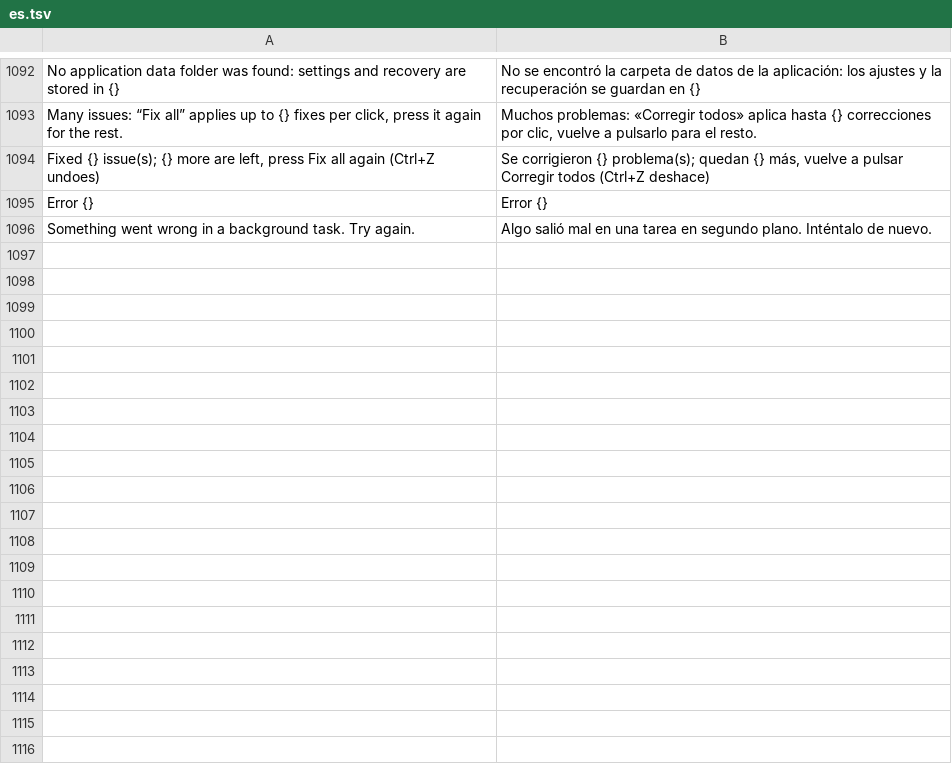
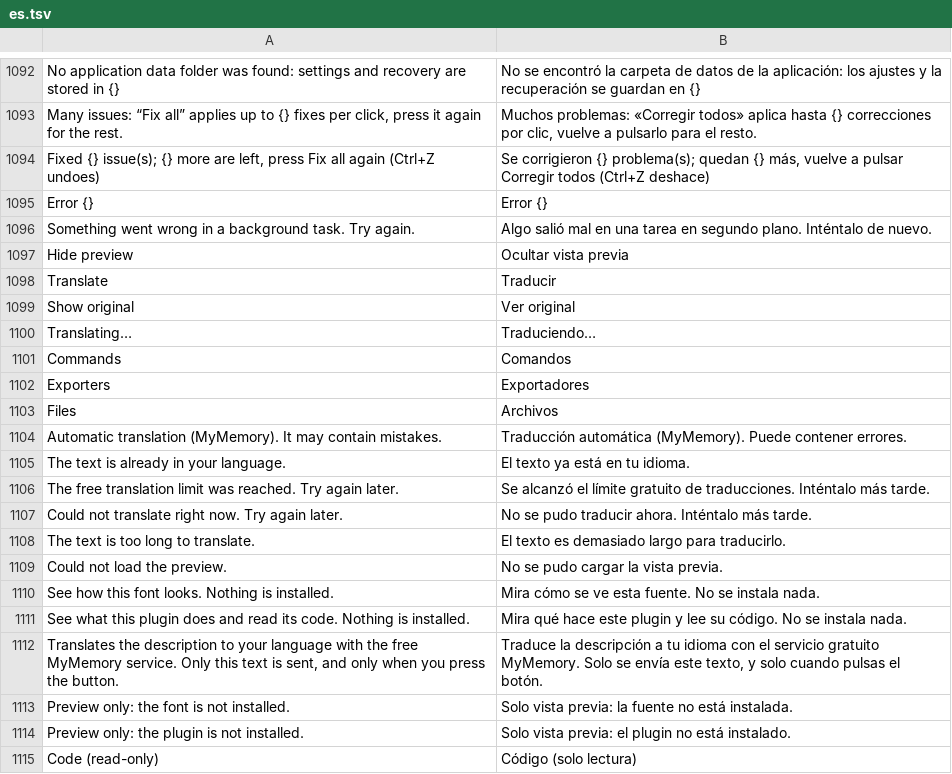
Before and after one commit to deritu-kutsut/lienzo-ui, a TSV file: assets/i18n/es.tsv, drawn as a sheet; only a part is shown, gaps mark what is left out.

```diff
--- a/assets/i18n/es.tsv
+++ b/assets/i18n/es.tsv
@@ -1096 +1096,20 @@ Error {}	Error {}
 Something went wrong in a background task. Try again.	Algo salió mal en una tarea en segundo plano. Inténtalo de nuevo.
+Hide preview	Ocultar vista previa
+Translate	Traducir
+Show original	Ver original
+Translating…	Traduciendo…
+Commands	Comandos
+Exporters	Exportadores
+Files	Archivos
+Automatic translation (MyMemory). It may contain mistakes.	Traducción automática (MyMemory). Puede contener errores.
+The text is already in your language.	El texto ya está en tu idioma.
+The free translation limit was reached. Try again later.	Se alcanzó el límite gratuito de traducciones. Inténtalo más tarde.
+Could not translate right now. Try again later.	No se pudo traducir ahora. Inténtalo más tarde.
+The text is too long to translate.	El texto es demasiado largo para traducirlo.
+Could not load the preview.	No se pudo cargar la vista previa.
+See how this font looks. Nothing is installed.	Mira cómo se ve esta fuente. No se instala nada.
+See what this plugin does and read its code. Nothing is installed.	Mira qué hace este plugin y lee su código. No se instala nada.
+Translates the description to your language with the free MyMemory service. Only this text is sent, and only when you press the button.	Traduce la descripción a tu idioma con el servicio gratuito MyMemory. Solo se envía este texto, y solo cuando pulsas el botón.
+Preview only: the font is not installed.	Solo vista previa: la fuente no está instalada.
+Preview only: the plugin is not installed.	Solo vista previa: el plugin no está instalado.
+Code (read-only)	Código (solo lectura)
```
Also changed, not shown: assets/i18n/de.tsv, assets/i18n/fr.tsv, 13 other files.
